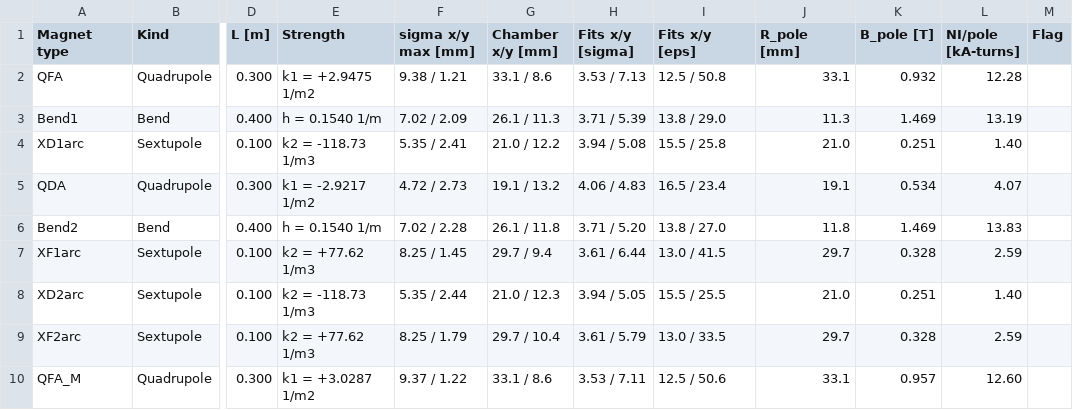
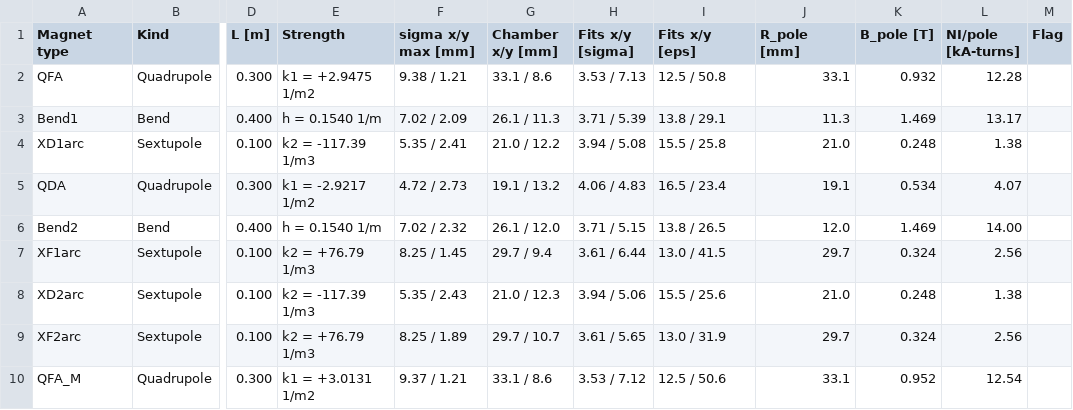
Before and after one commit to Maddie-jpg/polarizer-ring-studies, a CSV file: Results/D1/C9/90deg_FDF/PhysicalAperture/perfect/pole_tip_fields_perfect.csv, drawn as a sheet; only a part is shown, gaps mark what is left out; the diff covers the shown part only; the diff names each change by its address in the sheet, - before the commit and + after, or states it on an @@ line.

```diff
--- a/Results/D1/C9/90deg_FDF/PhysicalAperture/perfect/pole_tip_fields_perfect.csv
+++ b/Results/D1/C9/90deg_FDF/PhysicalAperture/perfect/pole_tip_fields_perfect.csv
-I3 (Fits x/y [eps]): 13.8 / 29.0
+I3 (Fits x/y [eps]): 13.8 / 29.1
-L3 (NI/pole [kA-turns]): 13.19
+L3 (NI/pole [kA-turns]): 13.17
-E4 (Strength): k2 = -118.73 1/m3
+E4 (Strength): k2 = -117.39 1/m3
-K4 (B_pole [T]): 0.251
+K4 (B_pole [T]): 0.248
-L4 (NI/pole [kA-turns]): 1.40
+L4 (NI/pole [kA-turns]): 1.38
-F6 (sigma x/y max [mm]): 7.02 / 2.28
+F6 (sigma x/y max [mm]): 7.02 / 2.32
-G6 (Chamber x/y [mm]): 26.1 / 11.8
+G6 (Chamber x/y [mm]): 26.1 / 12.0
-H6 (Fits x/y [sigma]): 3.71 / 5.20
+H6 (Fits x/y [sigma]): 3.71 / 5.15
-I6 (Fits x/y [eps]): 13.8 / 27.0
+I6 (Fits x/y [eps]): 13.8 / 26.5
-J6 (R_pole [mm]): 11.8
+J6 (R_pole [mm]): 12.0
-L6 (NI/pole [kA-turns]): 13.83
+L6 (NI/pole [kA-turns]): 14.00
-E7 (Strength): k2 = +77.62 1/m3
+E7 (Strength): k2 = +76.79 1/m3
-K7 (B_pole [T]): 0.328
+K7 (B_pole [T]): 0.324
-L7 (NI/pole [kA-turns]): 2.59
+L7 (NI/pole [kA-turns]): 2.56
-E8 (Strength): k2 = -118.73 1/m3
+E8 (Strength): k2 = -117.39 1/m3
-F8 (sigma x/y max [mm]): 5.35 / 2.44
+F8 (sigma x/y max [mm]): 5.35 / 2.43
-H8 (Fits x/y [sigma]): 3.94 / 5.05
+H8 (Fits x/y [sigma]): 3.94 / 5.06
-I8 (Fits x/y [eps]): 15.5 / 25.5
+I8 (Fits x/y [eps]): 15.5 / 25.6
-K8 (B_pole [T]): 0.251
+K8 (B_pole [T]): 0.248
-L8 (NI/pole [kA-turns]): 1.40
+L8 (NI/pole [kA-turns]): 1.38
-E9 (Strength): k2 = +77.62 1/m3
+E9 (Strength): k2 = +76.79 1/m3
-F9 (sigma x/y max [mm]): 8.25 / 1.79
+F9 (sigma x/y max [mm]): 8.25 / 1.89
-G9 (Chamber x/y [mm]): 29.7 / 10.4
+G9 (Chamber x/y [mm]): 29.7 / 10.7
-H9 (Fits x/y [sigma]): 3.61 / 5.79
+H9 (Fits x/y [sigma]): 3.61 / 5.65
-I9 (Fits x/y [eps]): 13.0 / 33.5
+I9 (Fits x/y [eps]): 13.0 / 31.9
-K9 (B_pole [T]): 0.328
+K9 (B_pole [T]): 0.324
-L9 (NI/pole [kA-turns]): 2.59
+L9 (NI/pole [kA-turns]): 2.56
-E10 (Strength): k1 = +3.0287 1/m2
+E10 (Strength): k1 = +3.0131 1/m2
-F10 (sigma x/y max [mm]): 9.37 / 1.22
+F10 (sigma x/y max [mm]): 9.37 / 1.21
-H10 (Fits x/y [sigma]): 3.53 / 7.11
+H10 (Fits x/y [sigma]): 3.53 / 7.12
-K10 (B_pole [T]): 0.957
+K10 (B_pole [T]): 0.952
-L10 (NI/pole [kA-turns]): 12.60
+L10 (NI/pole [kA-turns]): 12.54
```
Also changed, not shown: 73 edited cells elsewhere in this file, Results/D1/C9/90deg_FDF/PhysicalAperture/perfect/chamber_per_magnet_perfect.csv, 38 other files.
